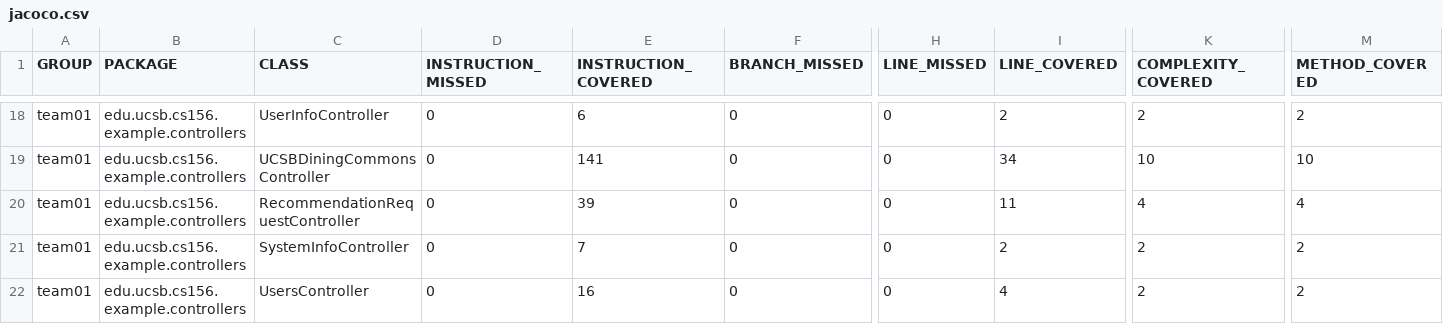
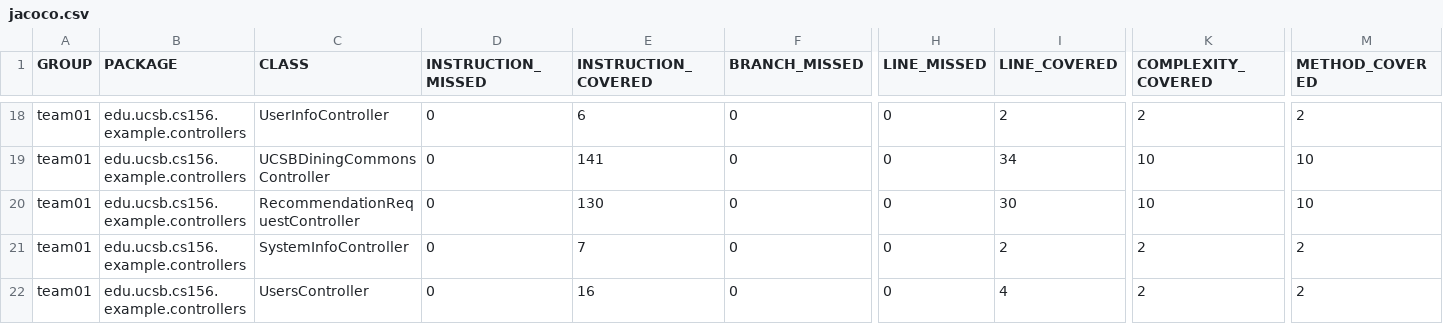
Before and after one commit to ucsb-cs156-s26/team01-s26-10, a CSV file: jacoco/jacoco.csv, drawn as a sheet; only a part is shown, gaps mark what is left out; the diff names each change by its address in the sheet, - before the commit and + after, or states it on an @@ line.

```diff
--- a/jacoco/jacoco.csv
+++ b/jacoco/jacoco.csv
-E20 (INSTRUCTION_COVERED): 39
+E20 (INSTRUCTION_COVERED): 130
-I20 (LINE_COVERED): 11
+I20 (LINE_COVERED): 30
-K20 (COMPLEXITY_COVERED): 4
+K20 (COMPLEXITY_COVERED): 10
-M20 (METHOD_COVERED): 4
+M20 (METHOD_COVERED): 10
```
Also changed, not shown: 7 other files.
